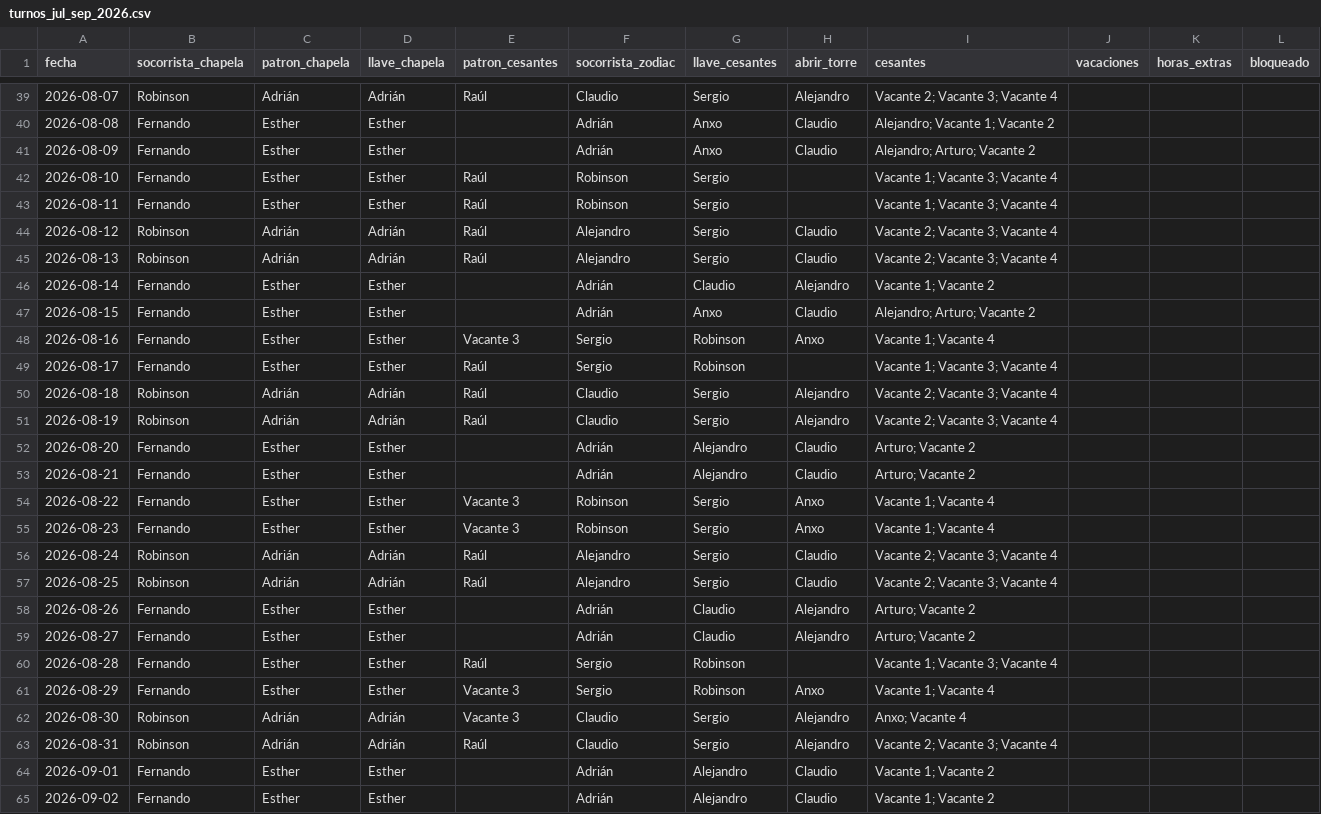
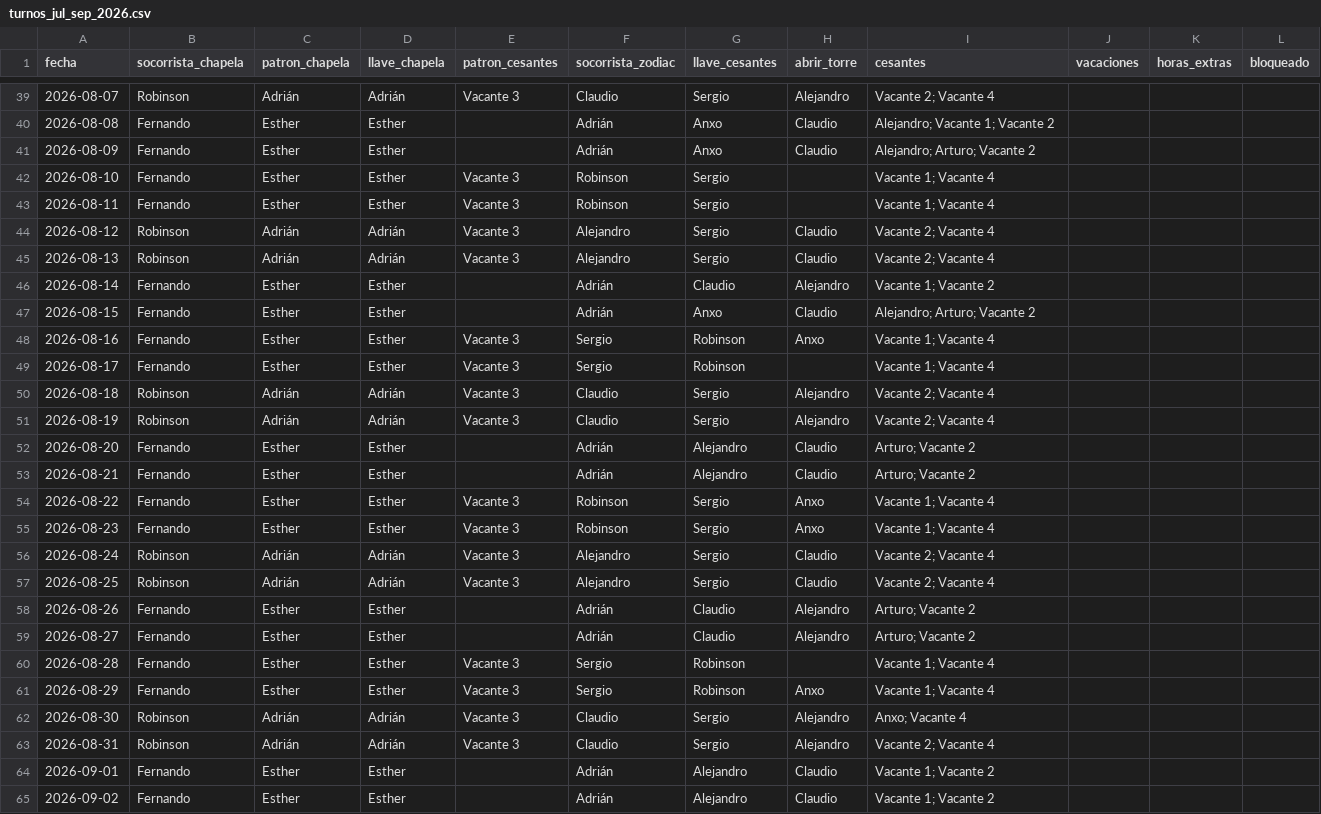
Before and after one commit to andrespi97/playas, a CSV file: turnos_jul_sep_2026.csv, drawn as a sheet; only a part is shown, gaps mark what is left out; the diff covers the shown part only.

Commit message:
Proteger filas bloqueadas, quitar a Raúl y actualizar extras de Anxo.
Las filas con bloqueado=1 ya no se regeneran ni validan al ejecutar el generador; se elimina --regenerar-todo. Raúl queda fuera del config y del CSV, y se ajustan las horas extra de Anxo en julio (sin Adrián el día 17).

```diff
--- a/turnos_jul_sep_2026.csv
+++ b/turnos_jul_sep_2026.csv
@@ -39,8 +39,8 @@ fecha,socorrista_chapela,patron_chapela,llave_chapela,patron_cesantes,socorrista
-2026-08-07,Robinson,Adrián,Adrián,Raúl,Claudio,Sergio,Alejandro,Vacante 2; Vacante 3; Vacante 4,,,
+2026-08-07,Robinson,Adrián,Adrián,Vacante 3,Claudio,Sergio,Alejandro,Vacante 2; Vacante 4,,,
 2026-08-08,Fernando,Esther,Esther,,Adrián,Anxo,Claudio,Alejandro; Vacante 1; Vacante 2,,,
 2026-08-09,Fernando,Esther,Esther,,Adrián,Anxo,Claudio,Alejandro; Arturo; Vacante 2,,,
-2026-08-10,Fernando,Esther,Esther,Raúl,Robinson,Sergio,,Vacante 1; Vacante 3; Vacante 4,,,
-2026-08-11,Fernando,Esther,Esther,Raúl,Robinson,Sergio,,Vacante 1; Vacante 3; Vacante 4,,,
-2026-08-12,Robinson,Adrián,Adrián,Raúl,Alejandro,Sergio,Claudio,Vacante 2; Vacante 3; Vacante 4,,,
-2026-08-13,Robinson,Adrián,Adrián,Raúl,Alejandro,Sergio,Claudio,Vacante 2; Vacante 3; Vacante 4,,,
+2026-08-10,Fernando,Esther,Esther,Vacante 3,Robinson,Sergio,,Vacante 1; Vacante 4,,,
+2026-08-11,Fernando,Esther,Esther,Vacante 3,Robinson,Sergio,,Vacante 1; Vacante 4,,,
+2026-08-12,Robinson,Adrián,Adrián,Vacante 3,Alejandro,Sergio,Claudio,Vacante 2; Vacante 4,,,
+2026-08-13,Robinson,Adrián,Adrián,Vacante 3,Alejandro,Sergio,Claudio,Vacante 2; Vacante 4,,,
 2026-08-14,Fernando,Esther,Esther,,Adrián,Claudio,Alejandro,Vacante 1; Vacante 2,,,
@@ -48,5 +48,5 @@ fecha,socorrista_chapela,patron_chapela,llave_chapela,patron_cesantes,socorrista
 2026-08-16,Fernando,Esther,Esther,Vacante 3,Sergio,Robinson,Anxo,Vacante 1; Vacante 4,,,
-2026-08-17,Fernando,Esther,Esther,Raúl,Sergio,Robinson,,Vacante 1; Vacante 3; Vacante 4,,,
-2026-08-18,Robinson,Adrián,Adrián,Raúl,Claudio,Sergio,Alejandro,Vacante 2; Vacante 3; Vacante 4,,,
-2026-08-19,Robinson,Adrián,Adrián,Raúl,Claudio,Sergio,Alejandro,Vacante 2; Vacante 3; Vacante 4,,,
+2026-08-17,Fernando,Esther,Esther,Vacante 3,Sergio,Robinson,,Vacante 1; Vacante 4,,,
+2026-08-18,Robinson,Adrián,Adrián,Vacante 3,Claudio,Sergio,Alejandro,Vacante 2; Vacante 4,,,
+2026-08-19,Robinson,Adrián,Adrián,Vacante 3,Claudio,Sergio,Alejandro,Vacante 2; Vacante 4,,,
 2026-08-20,Fernando,Esther,Esther,,Adrián,Alejandro,Claudio,Arturo; Vacante 2,,,
@@ -55,10 +55,10 @@ fecha,socorrista_chapela,patron_chapela,llave_chapela,patron_cesantes,socorrista
 2026-08-23,Fernando,Esther,Esther,Vacante 3,Robinson,Sergio,Anxo,Vacante 1; Vacante 4,,,
-2026-08-24,Robinson,Adrián,Adrián,Raúl,Alejandro,Sergio,Claudio,Vacante 2; Vacante 3; Vacante 4,,,
-2026-08-25,Robinson,Adrián,Adrián,Raúl,Alejandro,Sergio,Claudio,Vacante 2; Vacante 3; Vacante 4,,,
+2026-08-24,Robinson,Adrián,Adrián,Vacante 3,Alejandro,Sergio,Claudio,Vacante 2; Vacante 4,,,
+2026-08-25,Robinson,Adrián,Adrián,Vacante 3,Alejandro,Sergio,Claudio,Vacante 2; Vacante 4,,,
 2026-08-26,Fernando,Esther,Esther,,Adrián,Claudio,Alejandro,Arturo; Vacante 2,,,
 2026-08-27,Fernando,Esther,Esther,,Adrián,Claudio,Alejandro,Arturo; Vacante 2,,,
-2026-08-28,Fernando,Esther,Esther,Raúl,Sergio,Robinson,,Vacante 1; Vacante 3; Vacante 4,,,
+2026-08-28,Fernando,Esther,Esther,Vacante 3,Sergio,Robinson,,Vacante 1; Vacante 4,,,
 2026-08-29,Fernando,Esther,Esther,Vacante 3,Sergio,Robinson,Anxo,Vacante 1; Vacante 4,,,
 2026-08-30,Robinson,Adrián,Adrián,Vacante 3,Claudio,Sergio,Alejandro,Anxo; Vacante 4,,,
-2026-08-31,Robinson,Adrián,Adrián,Raúl,Claudio,Sergio,Alejandro,Vacante 2; Vacante 3; Vacante 4,,,
+2026-08-31,Robinson,Adrián,Adrián,Vacante 3,Claudio,Sergio,Alejandro,Vacante 2; Vacante 4,,,
 2026-09-01,Fernando,Esther,Esther,,Adrián,Alejandro,Claudio,Vacante 1; Vacante 2,,,
```
Also changed, not shown: 59 edited cells elsewhere in this file, 8 other files.
